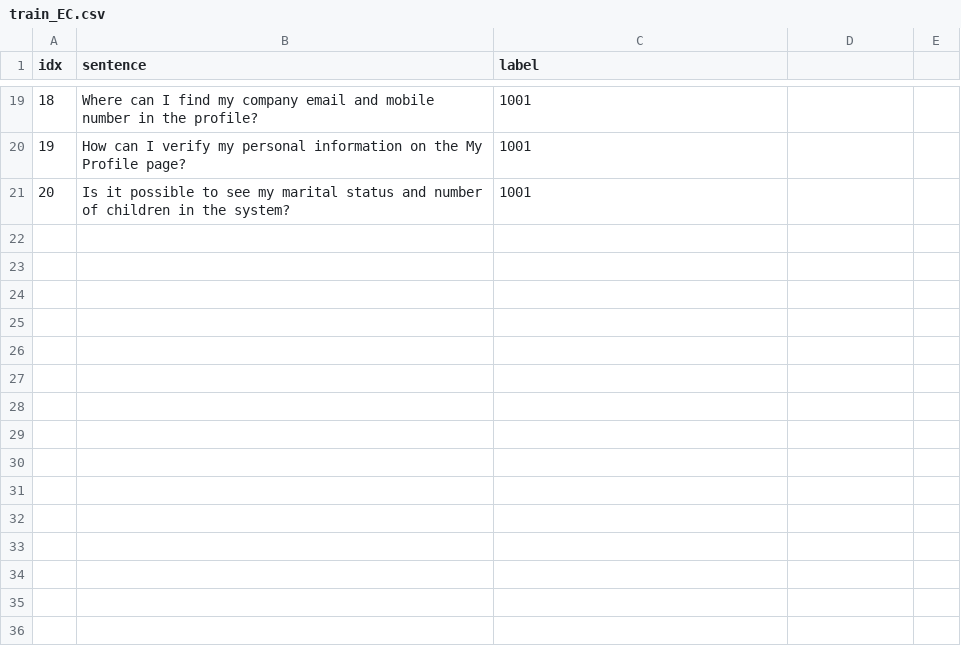
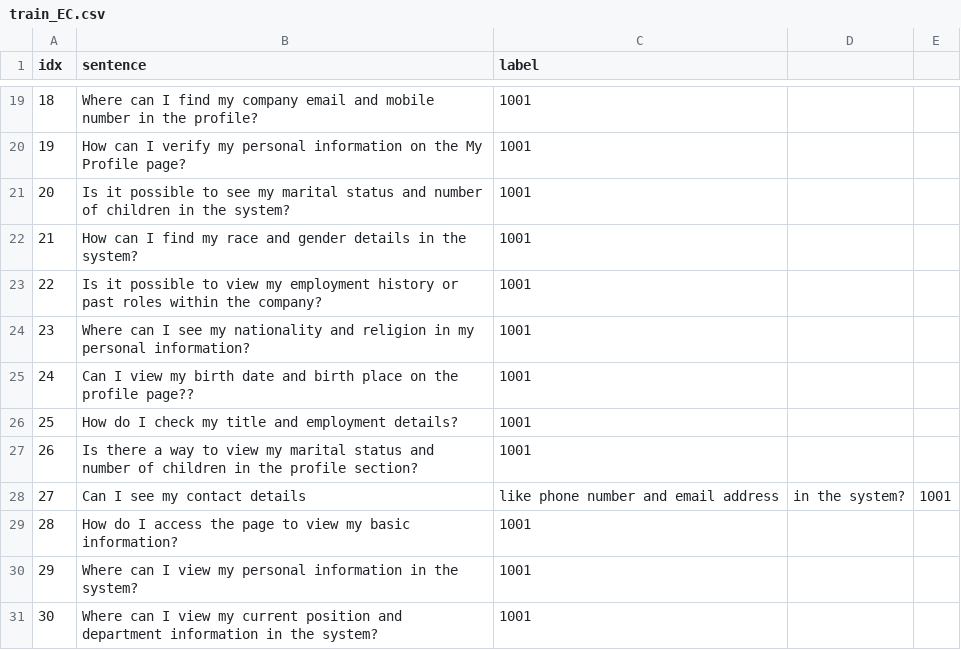
Before and after one commit to KaWengNg/DataSet, a CSV file: train_EC.csv, drawn as a sheet; only a part is shown, gaps mark what is left out; the diff names each change by its address in the sheet, - before the commit and + after, or states it on an @@ line.

Commit message:
Update train_EC.csv

```diff
--- a/train_EC.csv
+++ b/train_EC.csv
+row 22: 21 | How can I find my race and gender details in the system? | 1001
+row 23: 22 | Is it possible to view my employment history or past roles within the company? | 1001
+row 24: 23 | Where can I see my nationality and religion in my personal information? | 1001
+row 25: 24 | Can I view my birth date and birth place on the profile page?? | 1001
+row 26: 25 | How do I check my title and employment details? | 1001
+row 27: 26 | Is there a way to view my marital status and number of children in the profile section? | 1001
+row 28: 27 | Can I see my contact details | like phone number and email address | in the system? | 1001
+row 29: 28 | How do I access the page to view my basic information? | 1001
+row 30: 29 | Where can I view my personal information in the system? | 1001
+row 31: 30 | Where can I view my current position and department information in the system? | 1001
```
